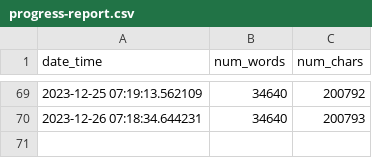
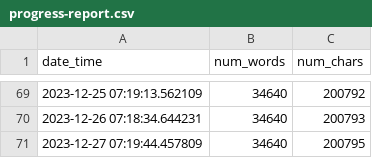
Before and after one commit to mbarbetti/phd-thesis-public, a CSV file: .github/data/progress-report.csv, drawn as a sheet; only a part is shown, gaps mark what is left out; the diff names each change by its address in the sheet, - before the commit and + after, or states it on an @@ line.

Commit message:
added latest progress report

```diff
--- a/.github/data/progress-report.csv
+++ b/.github/data/progress-report.csv
+row 71: 2023-12-27 07:19:44.457809 | 34640 | 200795
```
Also changed, not shown: 1 other file.
